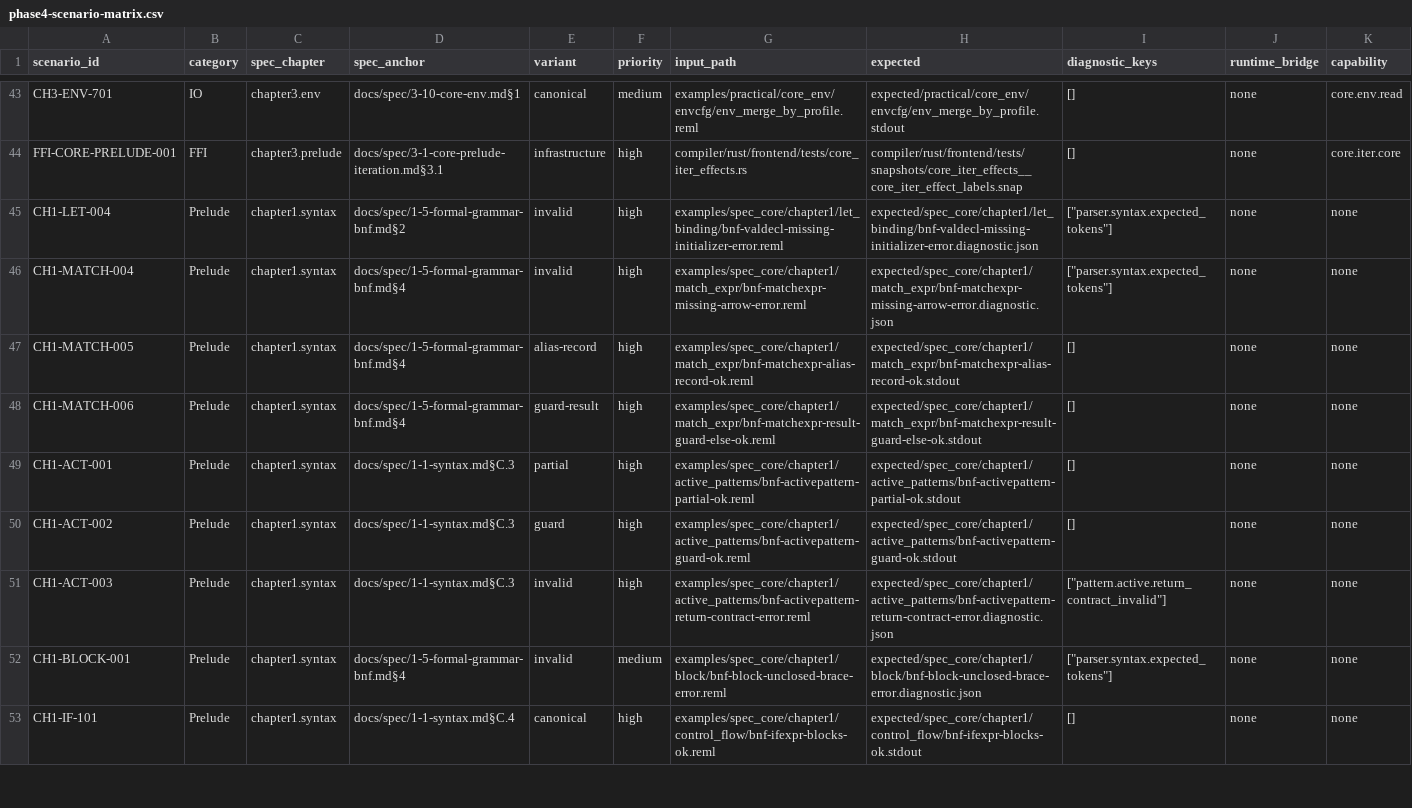
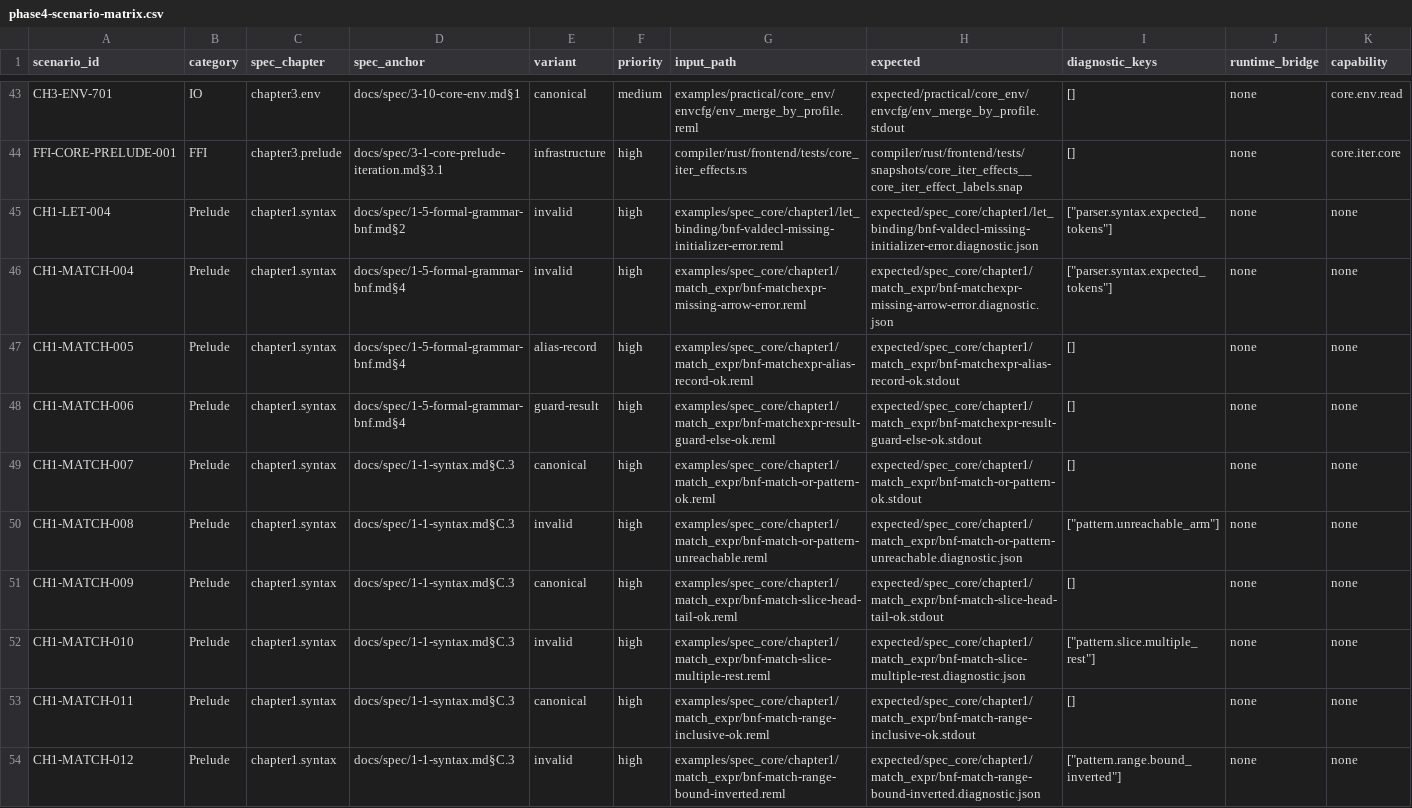
Before and after one commit to dolphilia/reml, a CSV file: docs/plans/bootstrap-roadmap/assets/phase4-scenario-matrix.csv, drawn as a sheet; only a part is shown, gaps mark what is left out; the shorter side is filled out with more unchanged rows; rows hold the shown columns only; the diff covers the shown part only; the diff names each change by its address in the sheet, - before the commit and + after, or states it on an @@ line.

Commit message:
update

```diff
--- a/docs/plans/bootstrap-roadmap/assets/phase4-scenario-matrix.csv
+++ b/docs/plans/bootstrap-roadmap/assets/phase4-scenario-matrix.csv
+row 49: CH1-MATCH-007 | Prelude | chapter1.syntax | docs/spec/1-1-syntax.md§C.3 | canonical | high | examples/spec_core/chapter1/match_expr/bnf-match-or-pattern-ok.reml | expected/spec_core/chapter1/match_expr/bnf-match-or-pattern-ok.stdout | [] | none | none
+row 50: CH1-MATCH-008 | Prelude | chapter1.syntax | docs/spec/1-1-syntax.md§C.3 | invalid | high | examples/spec_core/chapter1/match_expr/bnf-match-or-pattern-unreachable.reml | expected/spec_core/chapter1/match_expr/bnf-match-or-pattern-unreachable.diagnostic.json | ["pattern.unreachable_arm"] | none | none
+row 51: CH1-MATCH-009 | Prelude | chapter1.syntax | docs/spec/1-1-syntax.md§C.3 | canonical | high | examples/spec_core/chapter1/match_expr/bnf-match-slice-head-tail-ok.reml | expected/spec_core/chapter1/match_expr/bnf-match-slice-head-tail-ok.stdout | [] | none | none
+row 52: CH1-MATCH-010 | Prelude | chapter1.syntax | docs/spec/1-1-syntax.md§C.3 | invalid | high | examples/spec_core/chapter1/match_expr/bnf-match-slice-multiple-rest.reml | expected/spec_core/chapter1/match_expr/bnf-match-slice-multiple-rest.diagnostic.json | ["pattern.slice.multiple_rest"] | none | none
+row 53: CH1-MATCH-011 | Prelude | chapter1.syntax | docs/spec/1-1-syntax.md§C.3 | canonical | high | examples/spec_core/chapter1/match_expr/bnf-match-range-inclusive-ok.reml | expected/spec_core/chapter1/match_expr/bnf-match-range-inclusive-ok.stdout | [] | none | none
+row 54: CH1-MATCH-012 | Prelude | chapter1.syntax | docs/spec/1-1-syntax.md§C.3 | invalid | high | examples/spec_core/chapter1/match_expr/bnf-match-range-bound-inverted.reml | expected/spec_core/chapter1/match_expr/bnf-match-range-bound-inverted.diagnostic.json | ["pattern.range.bound_inverted"] | none | none
```
Also changed, not shown: 6 added rows elsewhere in this file.
